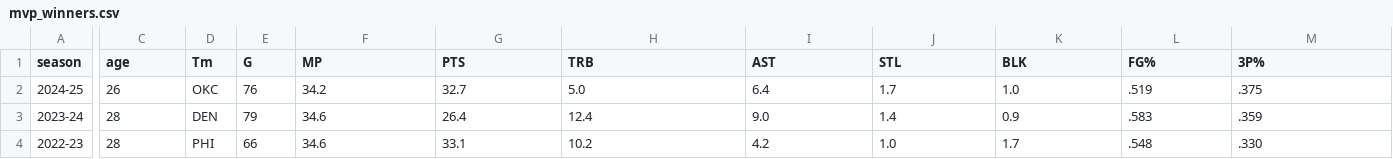
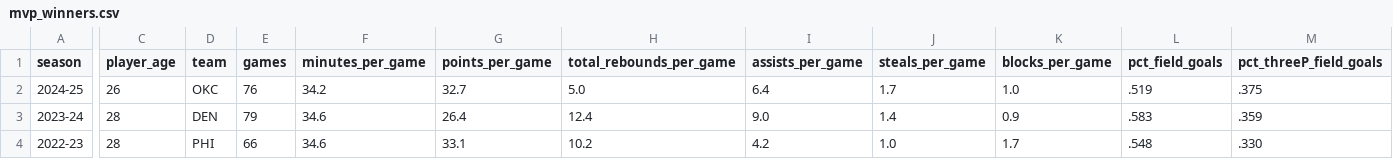
Before and after one commit to tajaddini/basketball-reference, a CSV file: scraped/mvp_winners.csv, drawn as a sheet; only a part is shown, gaps mark what is left out; the diff covers the shown part only; the diff names each change by its address in the sheet, - before the commit and + after, or states it on an @@ line.

```diff
--- a/scraped/mvp_winners.csv
+++ b/scraped/mvp_winners.csv
-C1: age
+C1: player_age
-D1: Tm
+D1: team
-E1: G
+E1: games
-F1: MP
+F1: minutes_per_game
-G1: PTS
+G1: points_per_game
-H1: TRB
+H1: total_rebounds_per_game
-I1: AST
+I1: assists_per_game
-J1: STL
+J1: steals_per_game
-K1: BLK
+K1: blocks_per_game
-L1: FG%
+L1: pct_field_goals
-M1: 3P%
+M1: pct_threeP_field_goals
```
Also changed, not shown: 3 edited cells elsewhere in this file, 4 other files.
